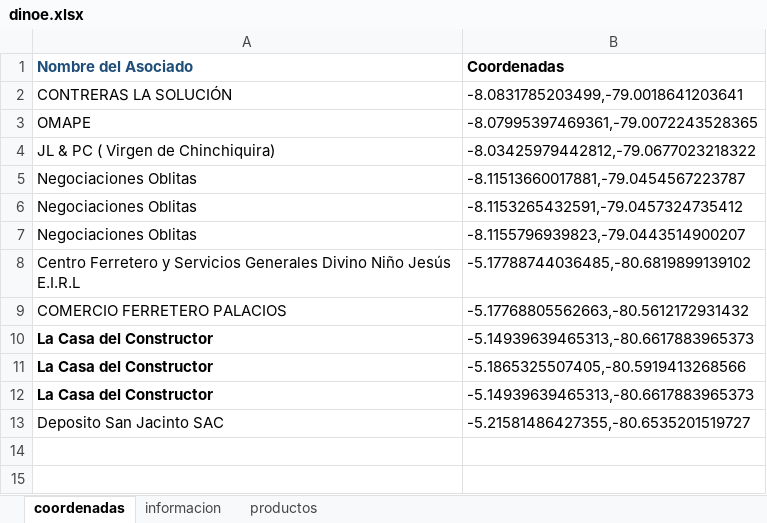
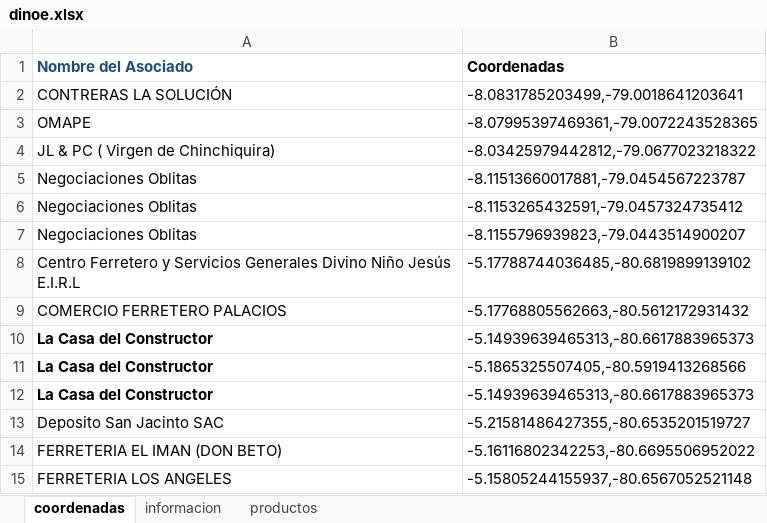
Before and after one commit to JuanC-L/dinoexpress, an Excel workbook: dinoe.xlsx, sheet coordenadas, drawn as a sheet; values as stored, in another font and other column widths than the file's, no borders; charts and pictures not drawn; the diff names each change by its address in the sheet, - before the commit and + after, or states it on an @@ line.

```diff
--- a/dinoe.xlsx (sheet coordenadas)
+++ b/dinoe.xlsx (sheet coordenadas)
+row 14: FERRETERIA EL IMAN (DON BETO) | -5.16116802342253,-80.6695506952022
+row 15: FERRETERIA LOS ANGELES | -5.15805244155937,-80.6567052521148
```
Also changed, not shown: sheet productos, sheet informacion.
